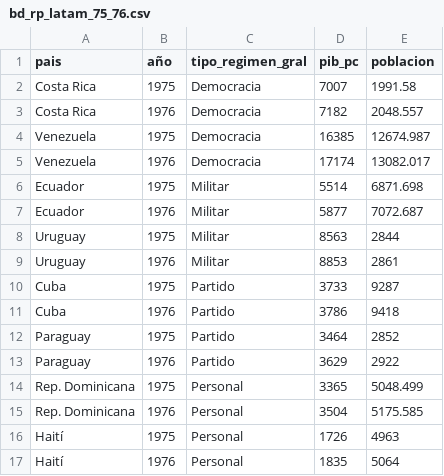
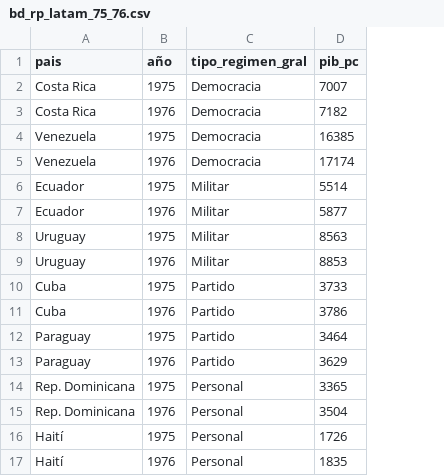
Before and after one commit to segasi/bd, a CSV file: archivos/bd_rp_latam_75_76.csv, drawn as a sheet; the diff names each change by its address in the sheet, - before the commit and + after, or states it on an @@ line.

Commit message:
Eliminar columna de población

```diff
--- a/archivos/bd_rp_latam_75_76.csv
+++ b/archivos/bd_rp_latam_75_76.csv
-column E (poblacion), rows 2-17: 1991.58 | 2048.557 | 12674.987 | 13082.017 | 6871.698 | 7072.687 | 2844 | 2861 | 9287 | 9418 | 2852 | 2922 | 5048.499 | 5175.585 | 4963 | 5064
```
